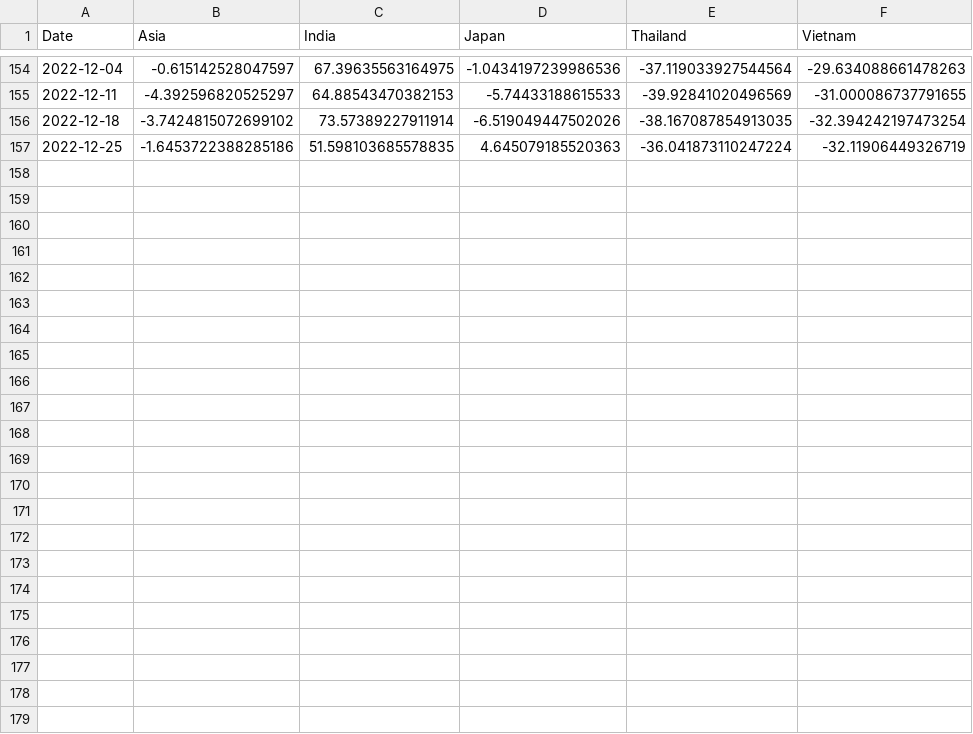
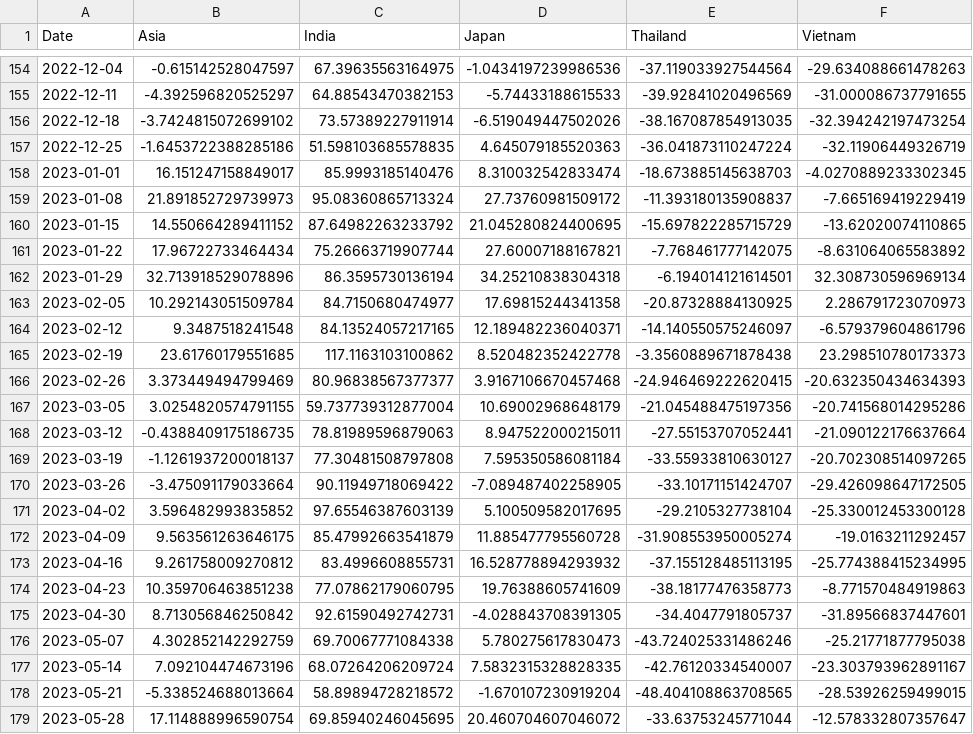
Before and after one commit to yasmine1995/marketing_tracker, a CSV file: Asia_bookings.csv, drawn as a sheet; only a part is shown, gaps mark what is left out.

```diff
--- a/Asia_bookings.csv
+++ b/Asia_bookings.csv
@@ -157 +157,23 @@ Date,Asia,India,Japan,Thailand,Vietnam
 2022-12-25,-1.6453722388285186,51.598103685578835,4.645079185520363,-36.041873110247224,-32.11906449326719
+2023-01-01,16.151247158849017,85.9993185140476,8.310032542833474,-18.673885145638703,-4.0270889233302345
+2023-01-08,21.891852729739973,95.08360865713324,27.73760981509172,-11.393180135908837,-7.665169419229419
+2023-01-15,14.550664289411152,87.64982263233792,21.045280824400695,-15.697822285715729,-13.62020074110865
+2023-01-22,17.96722733464434,75.26663719907744,27.60007188167821,-7.768461777142075,-8.631064065583892
+2023-01-29,32.713918529078896,86.3595730136194,34.25210838304318,-6.194014121614501,32.308730596969134
+2023-02-05,10.292143051509784,84.7150680474977,17.69815244341358,-20.87328884130925,2.286791723070973
+2023-02-12,9.3487518241548,84.13524057217165,12.189482236040371,-14.140550575246097,-6.579379604861796
+2023-02-19,23.61760179551685,117.1163103100862,8.520482352422778,-3.3560889671878438,23.298510780173373
+2023-02-26,3.373449494799469,80.96838567377377,3.9167106670457468,-24.946469222620415,-20.632350434634393
+2023-03-05,3.0254820574791155,59.737739312877004,10.69002968648179,-21.045488475197356,-20.741568014295286
+2023-03-12,-0.4388409175186735,78.81989596879063,8.947522000215011,-27.55153707052441,-21.090122176637664
+2023-03-19,-1.1261937200018137,77.30481508797808,7.595350586081184,-33.55933810630127,-20.702308514097265
+2023-03-26,-3.475091179033664,90.11949718069422,-7.089487402258905,-33.10171151424707,-29.426098647172505
+2023-04-02,3.596482993835852,97.65546387603139,5.100509582017695,-29.2105327738104,-25.330012453300128
+2023-04-09,9.563561263646175,85.47992663541879,11.885477795560728,-31.908553950005274,-19.0163211292457
+2023-04-16,9.261758009270812,83.4996608855731,16.528778894293932,-37.155128485113195,-25.774388415234995
+2023-04-23,10.359706463851238,77.07862179060795,19.76388605741609,-38.18177476358773,-8.771570484919863
+2023-04-30,8.713056846250842,92.61590492742731,-4.028843708391305,-34.4047791805737,-31.89566837447601
+2023-05-07,4.302852142292759,69.70067771084338,5.780275617830473,-43.724025331486246,-25.21771877795038
+2023-05-14,7.092104474673196,68.07264206209724,7.5832315328828335,-42.76120334540007,-23.303793962891167
+2023-05-21,-5.338524688013664,58.89894728218572,-1.670107230919204,-48.404108863708565,-28.53926259499015
+2023-05-28,17.114888996590754,69.85940246045695,20.460704607046072,-33.63753245771044,-12.578332807357647
```
Also changed, not shown: EU_bookings.csv, LatAm_bookings.csv, 6 other files.
